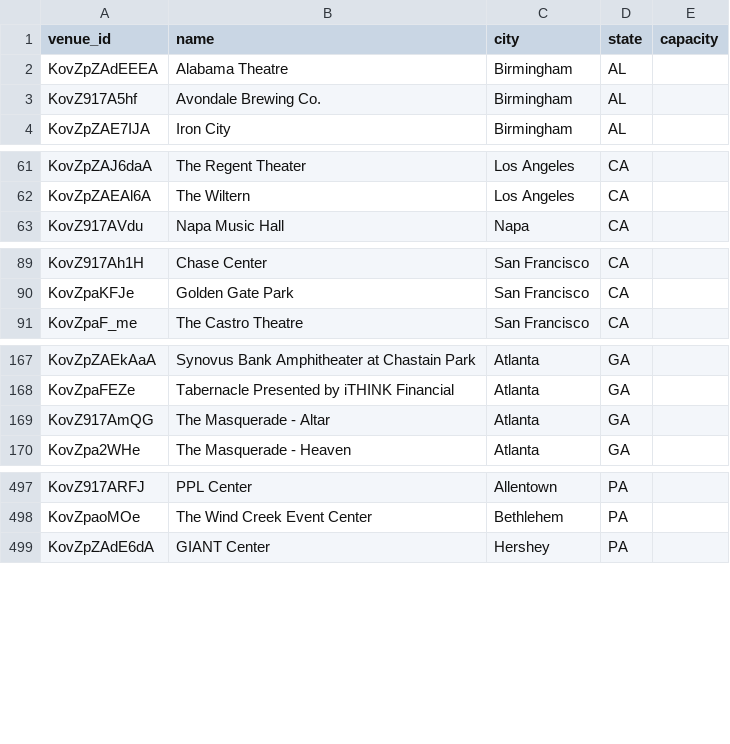
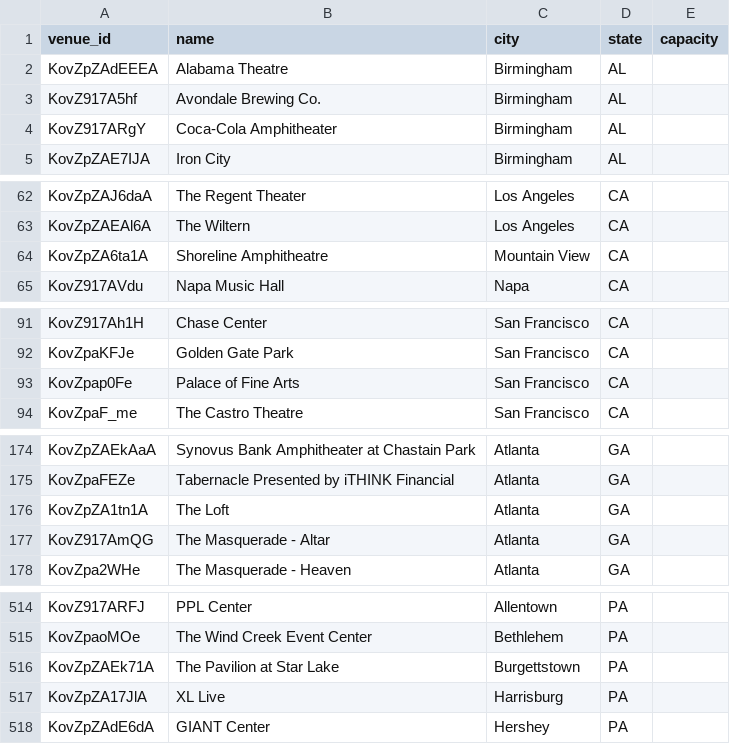
Before and after one commit to TylerWichman/presalewatch, a CSV file: db/venues.csv, drawn as a sheet; only a part is shown, gaps mark what is left out; the diff covers the shown part only; the diff names each change by its address in the sheet, - before the commit and + after, or states it on an @@ line.

```diff
--- a/db/venues.csv
+++ b/db/venues.csv
+row 4: KovZ917ARgY | Coca-Cola Amphitheater | Birmingham | AL
+row 64: KovZpZA6ta1A | Shoreline Amphitheatre | Mountain View | CA
+row 93: KovZpap0Fe | Palace of Fine Arts | San Francisco | CA
+row 176: KovZpZA1tn1A | The Loft | Atlanta | GA
+row 516: KovZpZAEk71A | The Pavilion at Star Lake | Burgettstown | PA
+row 517: KovZpZA17JlA | XL Live | Harrisburg | PA
```
Also changed, not shown: 20 added rows elsewhere in this file, db/artists.csv, 4 other files.
